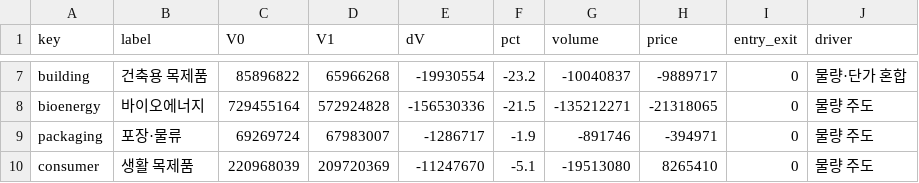
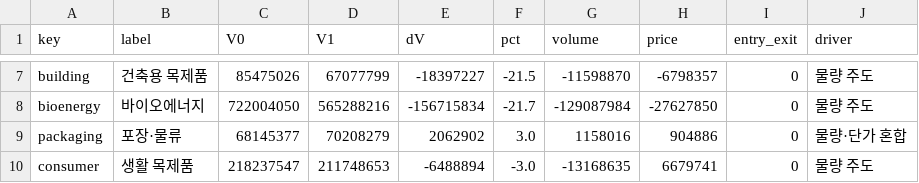
Before and after one commit to Taekyong-jeong/wood-trade-dashboard, a CSV file: docs/data/fig_decomposition.csv, drawn as a sheet; only a part is shown, gaps mark what is left out; the diff covers the shown part only; the diff names each change by its address in the sheet, - before the commit and + after, or states it on an @@ line.

```diff
--- a/docs/data/fig_decomposition.csv
+++ b/docs/data/fig_decomposition.csv
-C7 (V0): 85896822
+C7 (V0): 85475026
-D7 (V1): 65966268
+D7 (V1): 67077799
-E7 (dV): -19930554
+E7 (dV): -18397227
-F7 (pct): -23.2
+F7 (pct): -21.5
-G7 (volume): -10040837
+G7 (volume): -11598870
-H7 (price): -9889717
+H7 (price): -6798357
-J7 (driver): 물량·단가 혼합
+J7 (driver): 물량 주도
-C8 (V0): 729455164
+C8 (V0): 722004050
-D8 (V1): 572924828
+D8 (V1): 565288216
-E8 (dV): -156530336
+E8 (dV): -156715834
-F8 (pct): -21.5
+F8 (pct): -21.7
-G8 (volume): -135212271
+G8 (volume): -129087984
-H8 (price): -21318065
+H8 (price): -27627850
-C9 (V0): 69269724
+C9 (V0): 68145377
-D9 (V1): 67983007
+D9 (V1): 70208279
-E9 (dV): -1286717
+E9 (dV): 2062902
-F9 (pct): -1.9
+F9 (pct): 3.0
-G9 (volume): -891746
+G9 (volume): 1158016
-H9 (price): -394971
+H9 (price): 904886
-J9 (driver): 물량 주도
+J9 (driver): 물량·단가 혼합
-C10 (V0): 220968039
+C10 (V0): 218237547
-D10 (V1): 209720369
+D10 (V1): 211748653
-E10 (dV): -11247670
+E10 (dV): -6488894
-F10 (pct): -5.1
+F10 (pct): -3.0
-G10 (volume): -19513080
+G10 (volume): -13168635
-H10 (price): 8265410
+H10 (price): 6679741
```
Also changed, not shown: 31 edited cells elsewhere in this file, docs/data/fig_domestic_supply.csv, docs/data/fig_price_anomaly.csv, 19 other files.
